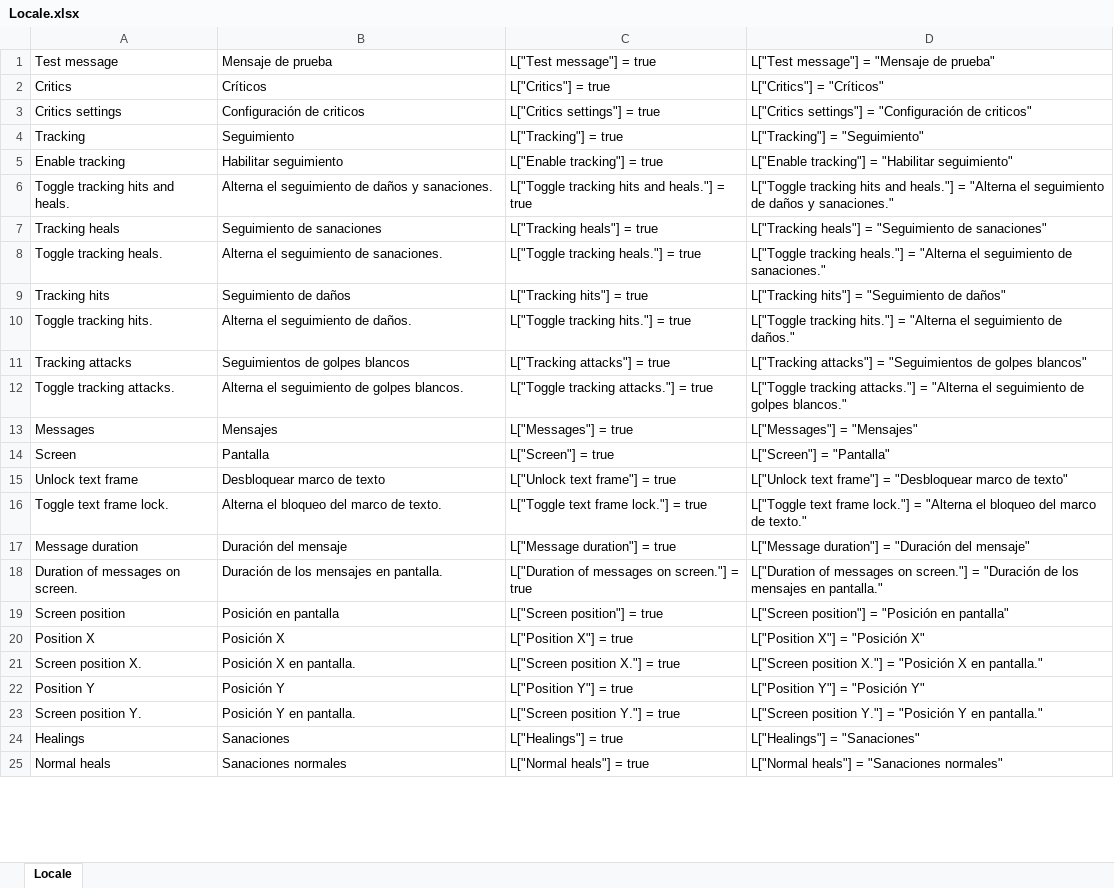
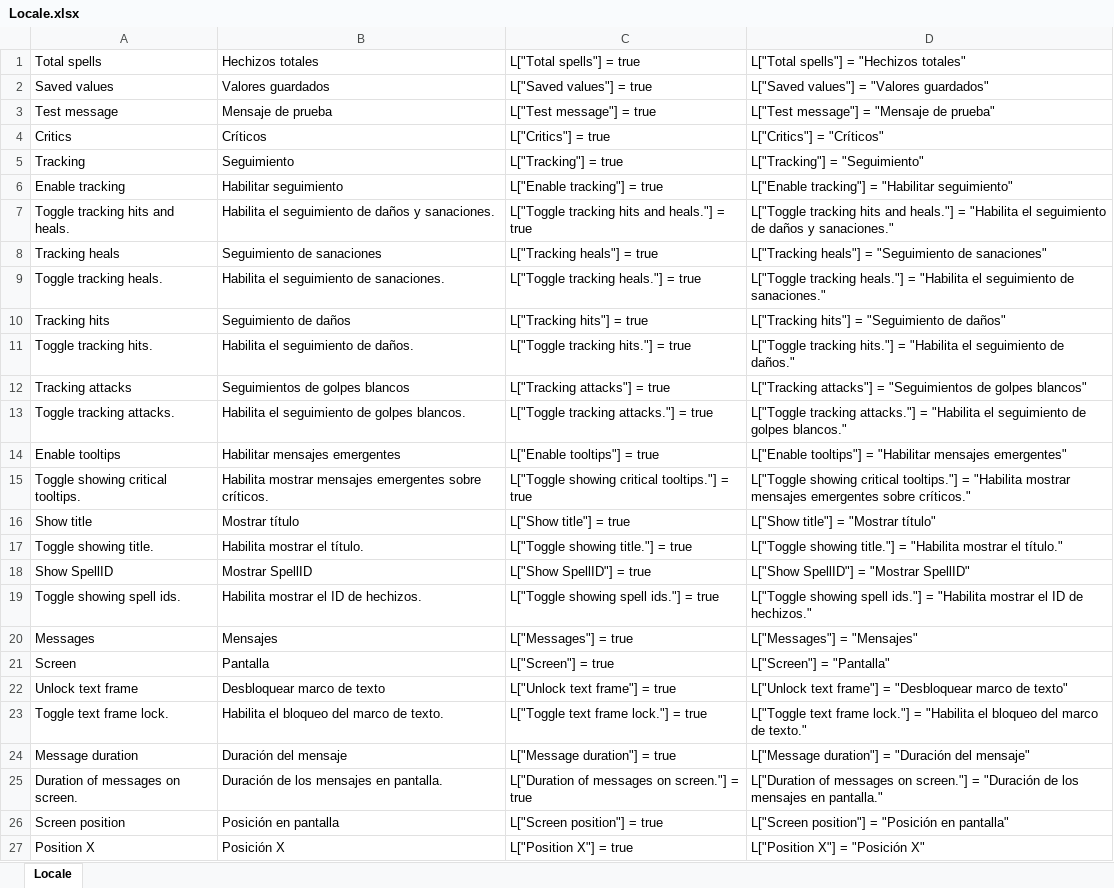
Before and after one commit to osilvay/logbook, an Excel workbook: LogBookCritics/Locale/Locale.xlsx, sheet Locale, drawn as a sheet; only a part is shown; the shorter side is filled out with more unchanged rows; values as stored, in another font and other column widths than the file's, no borders; removed rows and columns are numbered as before the commit, all else as after; the diff covers the shown part only; the diff names each change by its address in the sheet, - before the commit and + after, or states it on an @@ line.

```diff
--- a/LogBookCritics/Locale/Locale.xlsx (sheet Locale)
+++ b/LogBookCritics/Locale/Locale.xlsx (sheet Locale)
+row 1: Total spells | Hechizos totales | L["Total spells"] = true | L["Total spells"] = "Hechizos totales"
+row 2: Saved values | Valores guardados | L["Saved values"] = true | L["Saved values"] = "Valores guardados"
-row 3: Critics settings | Configuración de criticos | L["Critics settings"] = true | L["Critics settings"] = "Configuración de criticos"
-B7: Alterna el seguimiento…
+B7: Habilita el seguimiento…
-D7: …heals."] = "Alterna el seguimiento…
+D7: …heals."] = "Habilita el seguimiento…
-B9: Alterna el seguimiento de sanaciones.
+B9: Habilita el seguimiento de sanaciones.
-D9: …heals."] = "Alterna el seguimiento…
+D9: …heals."] = "Habilita el seguimiento…
-B11: Alterna el seguimiento de daños.
+B11: Habilita el seguimiento de daños.
-D11: …hits."] = "Alterna el seguimiento…
+D11: …hits."] = "Habilita el seguimiento…
-B13: Alterna el seguimiento de golpes blancos.
+B13: Habilita el seguimiento de golpes blancos.
-D13: …attacks."] = "Alterna el seguimiento…
+D13: …attacks."] = "Habilita el seguimiento…
+row 14: Enable tooltips | Habilitar mensajes emergentes | L["Enable tooltips"] = true | L["Enable tooltips"] = "Habilitar mensajes emergentes"
+row 15: Toggle showing critical tooltips. | Habilita mostrar mensajes emergentes sobre críticos. | L["Toggle showing critical tooltips."] = true | L["Toggle showing critical tooltips."] = "Habilita mostrar mensajes emergentes sobre críticos."
+row 16: Show title | Mostrar título | L["Show title"] = true | L["Show title"] = "Mostrar título"
+row 17: Toggle showing title. | Habilita mostrar el título. | L["Toggle showing title."] = true | L["Toggle showing title."] = "Habilita mostrar el título."
+row 18: Show SpellID | Mostrar SpellID | L["Show SpellID"] = true | L["Show SpellID"] = "Mostrar SpellID"
+row 19: Toggle showing spell ids. | Habilita mostrar el ID de hechizos. | L["Toggle showing spell ids."] = true | L["Toggle showing spell ids."] = "Habilita mostrar el ID de hechizos."
-B23: Alterna el bloqueo del marco de texto.
+B23: Habilita el bloqueo del marco de texto.
-D23: …lock."] = "Alterna el bloqueo…
+D23: …lock."] = "Habilita el bloqueo…
```
Also changed, not shown: 3 removed rows and 24 edited cells elsewhere in this sheet, formulas that keep their value, LogBook/Locale/Locale.xlsx, LogBookEnchanting/Locale/Locale.xlsx, 41 other files.
